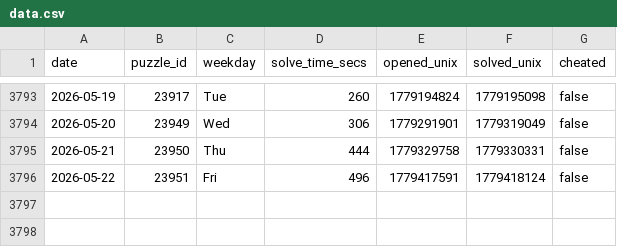
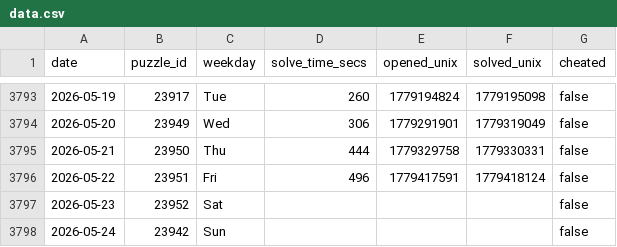
Before and after one commit to samleitermann/NYTCrosswordScraper, a CSV file: data.csv, drawn as a sheet; only a part is shown, gaps mark what is left out.

```diff
--- a/data.csv
+++ b/data.csv
@@ -3796 +3796,3 @@ date,puzzle_id,weekday,solve_time_secs,opened_unix,solved_unix,cheated
 2026-05-22,23951,Fri,496,1779417591,1779418124,false
+2026-05-23,23952,Sat,,,,false
+2026-05-24,23942,Sun,,,,false
```
Also changed, not shown: 2 other files.
